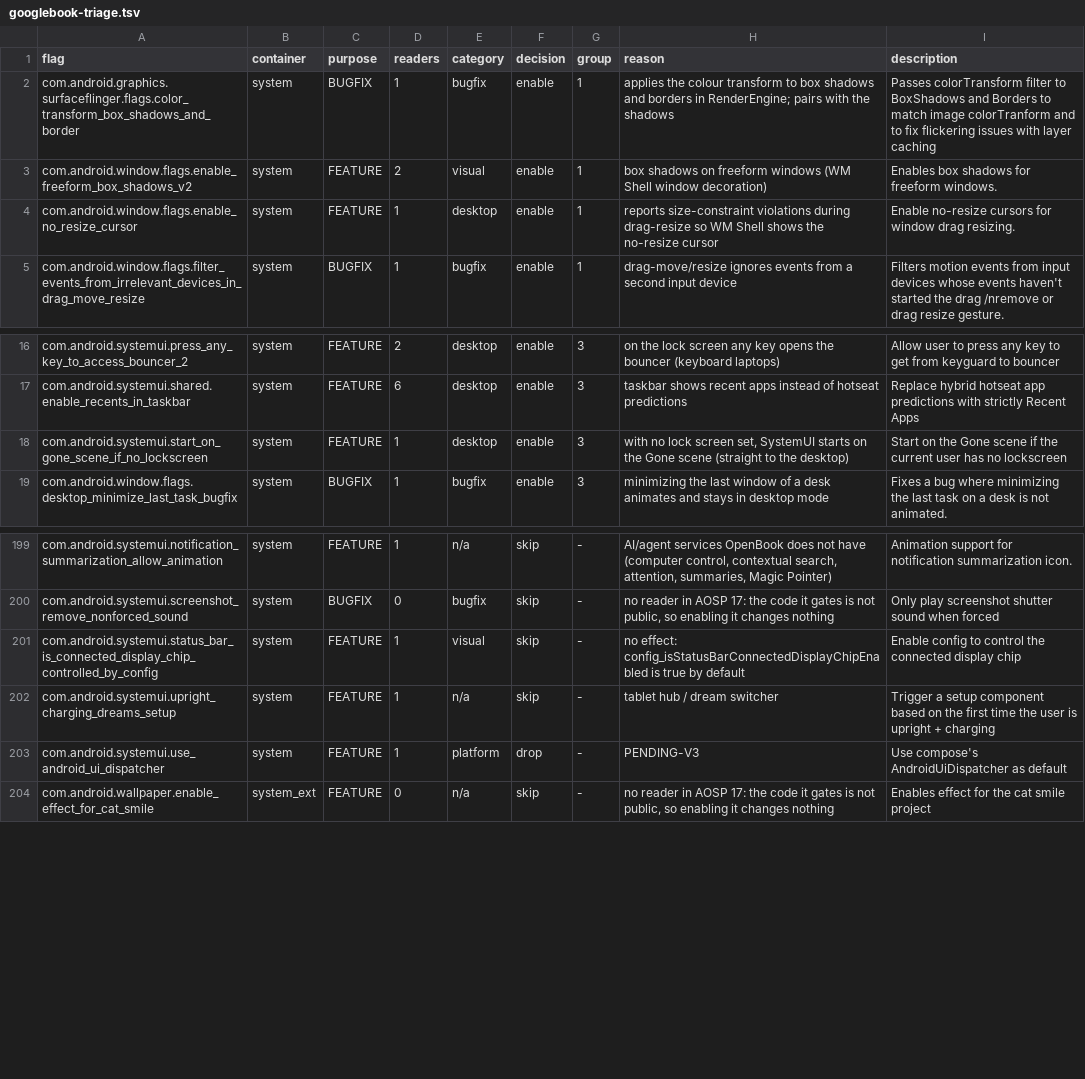
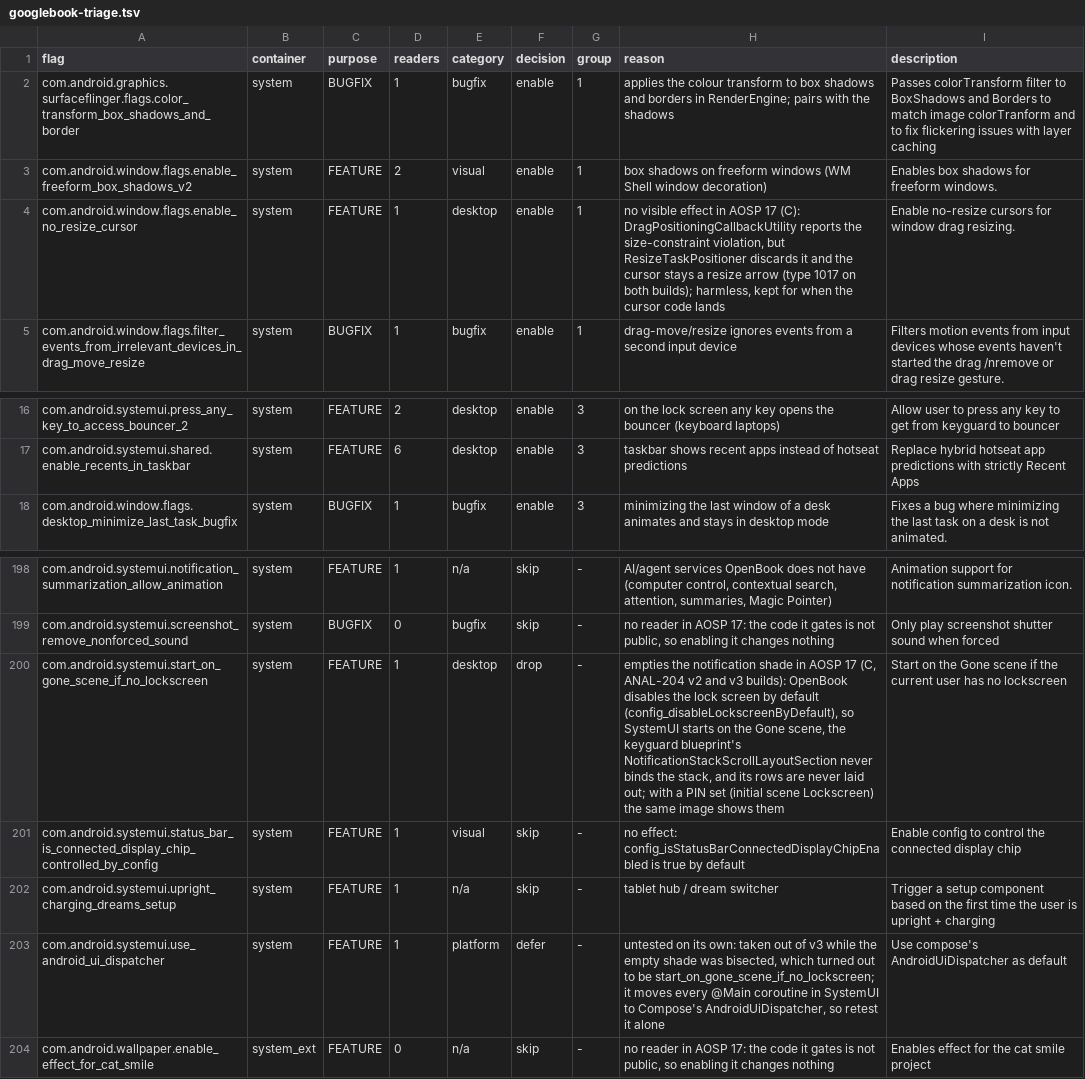
Before and after one commit to Mhsbrian/OpenBook, a TSV file: device/anybook/common/desktop/release/googlebook-triage.tsv, drawn as a sheet; only a part is shown, gaps mark what is left out.

```diff
--- a/device/anybook/common/desktop/release/googlebook-triage.tsv
+++ b/device/anybook/common/desktop/release/googlebook-triage.tsv
@@ -3,3 +3,3 @@ com.android.graphics.surfaceflinger.flags.color_transform_box_shadows_and_border
 com.android.window.flags.enable_freeform_box_shadows_v2	system	FEATURE	2	visual	enable	1	box shadows on freeform windows (WM Shell window decoration)	Enables box shadows for freeform windows.
-com.android.window.flags.enable_no_resize_cursor	system	FEATURE	1	desktop	enable	1	reports size-constraint violations during drag-resize so WM Shell shows the no-resize cursor	Enable no-resize cursors for window drag resizing.
+com.android.window.flags.enable_no_resize_cursor	system	FEATURE	1	desktop	enable	1	no visible effect in AOSP 17 (C): DragPositioningCallbackUtility reports the size-constraint violation, but ResizeTaskPositioner discards it and the cursor stays a resize arrow (type 1017 on both builds); harmless, kept for when the cursor code lands	Enable no-resize cursors for window drag resizing.
 com.android.window.flags.filter_events_from_irrelevant_devices_in_drag_move_resize	system	BUGFIX	1	bugfix	enable	1	drag-move/resize ignores events from a second input device	Filters motion events from input devices whose events haven't started the drag /nremove or drag resize gesture.
@@ -17,3 +17,2 @@ com.android.systemui.press_any_key_to_access_bouncer_2	system	FEATURE	2	desktop
 com.android.systemui.shared.enable_recents_in_taskbar	system	FEATURE	6	desktop	enable	3	taskbar shows recent apps instead of hotseat predictions	Replace hybrid hotseat app predictions with strictly Recent Apps
-com.android.systemui.start_on_gone_scene_if_no_lockscreen	system	FEATURE	1	desktop	enable	3	with no lock screen set, SystemUI starts on the Gone scene (straight to the desktop)	Start on the Gone scene if the current user has no lockscreen
 com.android.window.flags.desktop_minimize_last_task_bugfix	system	BUGFIX	1	bugfix	enable	3	minimizing the last window of a desk animates and stays in desktop mode	Fixes a bug where minimizing the last task on a desk is not animated.
@@ -200,5 +199,6 @@ com.android.systemui.notification_summarization_allow_animation	system	FEATURE	1
 com.android.systemui.screenshot_remove_nonforced_sound	system	BUGFIX	0	bugfix	skip	-	no reader in AOSP 17: the code it gates is not public, so enabling it changes nothing	Only play screenshot shutter sound when forced
+com.android.systemui.start_on_gone_scene_if_no_lockscreen	system	FEATURE	1	desktop	drop	-	empties the notification shade in AOSP 17 (C, ANAL-204 v2 and v3 builds): OpenBook disables the lock screen by default (config_disableLockscreenByDefault), so SystemUI starts on the Gone scene, the keyguard blueprint's NotificationStackScrollLayoutSection never binds the stack, and its rows are never laid out; with a PIN set (initial scene Lockscreen) the same image shows them	Start on the Gone scene if the current user has no lockscreen
 com.android.systemui.status_bar_is_connected_display_chip_controlled_by_config	system	FEATURE	1	visual	skip	-	no effect: config_isStatusBarConnectedDisplayChipEnabled is true by default	Enable config to control the connected display chip
 com.android.systemui.upright_charging_dreams_setup	system	FEATURE	1	n/a	skip	-	tablet hub / dream switcher	Trigger a setup component based on the first time the user is upright + charging
-com.android.systemui.use_android_ui_dispatcher	system	FEATURE	1	platform	drop	-	PENDING-V3	Use compose's AndroidUiDispatcher as default
+com.android.systemui.use_android_ui_dispatcher	system	FEATURE	1	platform	defer	-	untested on its own: taken out of v3 while the empty shade was bisected, which turned out to be start_on_gone_scene_if_no_lockscreen; it moves every @Main coroutine in SystemUI to Compose's AndroidUiDispatcher, so retest it alone	Use compose's AndroidUiDispatcher as default
 com.android.wallpaper.enable_effect_for_cat_smile	system_ext	FEATURE	0	n/a	skip	-	no reader in AOSP 17: the code it gates is not public, so enabling it changes nothing	Enables effect for the cat smile project
```
Also changed, not shown: 3 other files.
